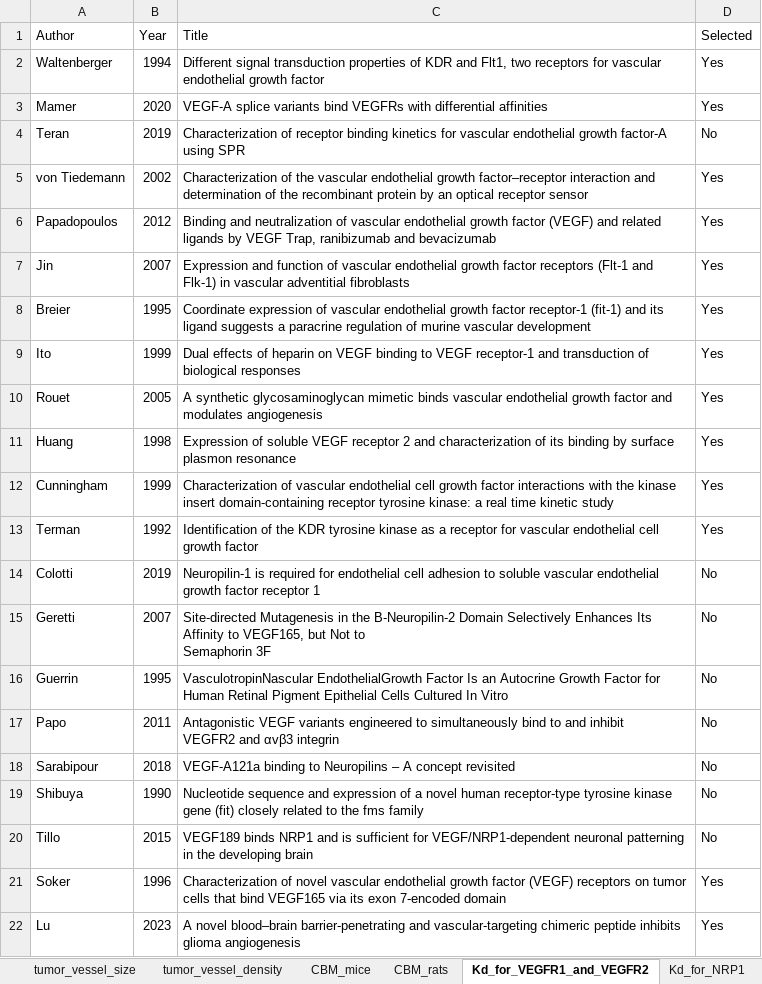
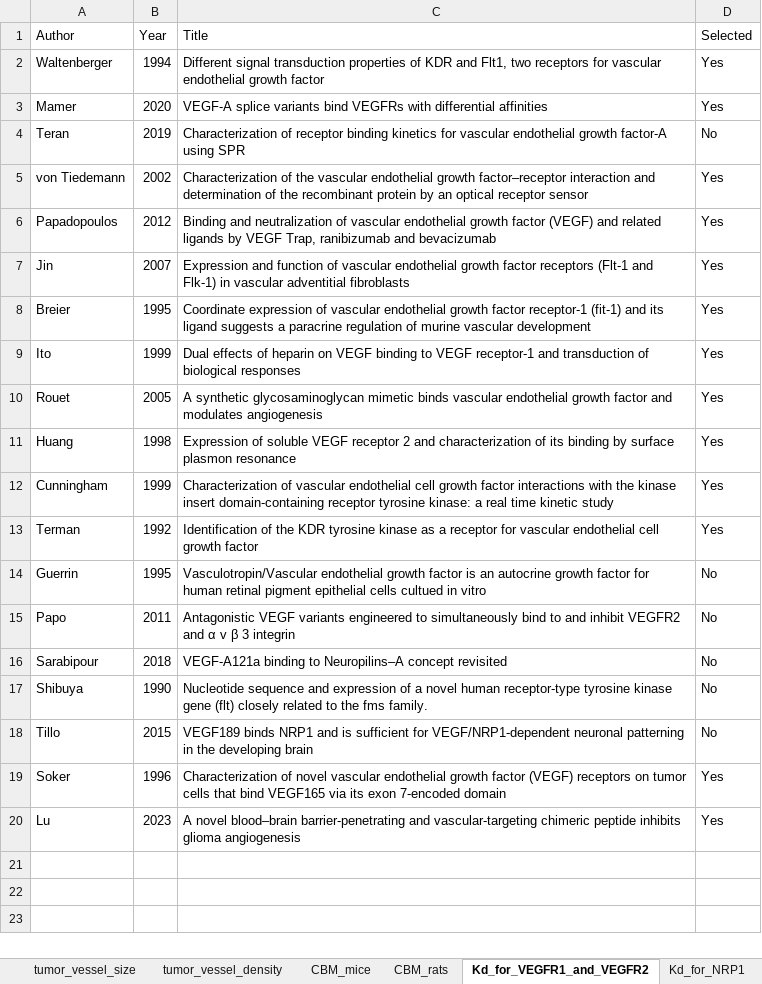
Before and after one commit to YunjeongLee/meta-analysis-for-VEGF-signaling, an Excel workbook: data/papers/paper_list_MetaAnalysis.xlsx, sheet Kd_for_VEGFR1_and_VEGFR2, drawn as a sheet; values as stored, in another font and other column widths than the file's, no borders; removed rows and columns are numbered as before the commit, all else as after; ↵ is a line break in a cell; the diff names each change by its address in the sheet, - before the commit and + after, or states it on an @@ line.

Commit message:
copy and paste title from Google Scholar

```diff
--- a/data/papers/paper_list_MetaAnalysis.xlsx (sheet Kd_for_VEGFR1_and_VEGFR2)
+++ b/data/papers/paper_list_MetaAnalysis.xlsx (sheet Kd_for_VEGFR1_and_VEGFR2)
-row 14: Colotti | 2019 | Neuropilin-1 is required for endothelial cell adhesion to soluble vascular endothelial growth factor receptor 1 | No
-row 15: Geretti | 2007 | Site-directed Mutagenesis in the B-Neuropilin-2 Domain Selectively Enhances Its Affinity to VEGF165, but Not to ↵ Semaphorin 3F | No
-C14 (Title): VasculotropinNascular EndothelialGrowth Factor Is an Autocrine Growth Factor for Human Retinal Pigment Epithelial Cells Cultured In Vitro
+C14 (Title): Vasculotropin/Vascular endothelial growth factor is an autocrine growth factor for human retinal pigment epithelial cells cultued in vitro
-C15 (Title): …VEGFR2 and αvβ3 integrin
+C15 (Title): …VEGFR2 and α v β 3 integrin
-C16 (Title): …binding to Neuropilins – A concept revisited
+C16 (Title): …binding to Neuropilins–A concept revisited
-C17 (Title): …kinase gene (fit) closely related to the fms family
+C17 (Title): …kinase gene (flt) closely related to the fms family.
```
Also changed, not shown: sheet Kd_for_NRP1, sheet CBM_rats.
